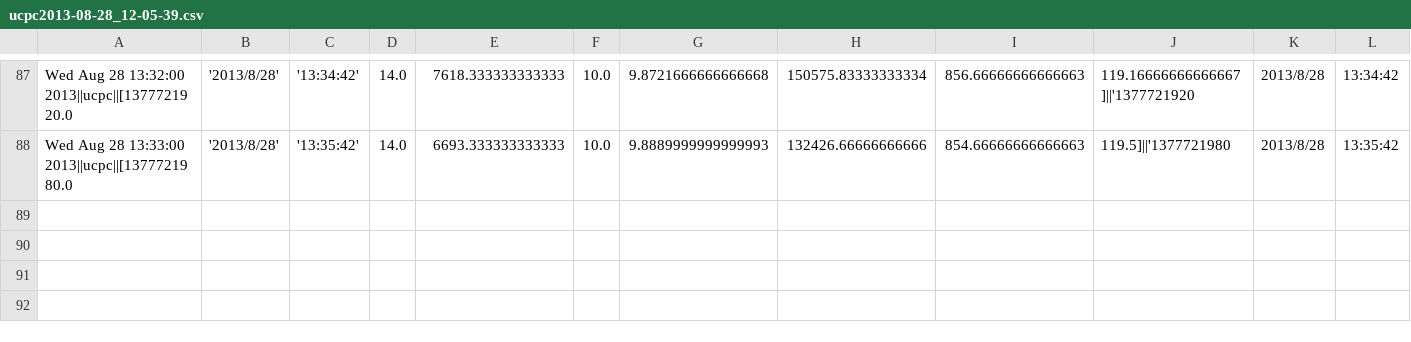
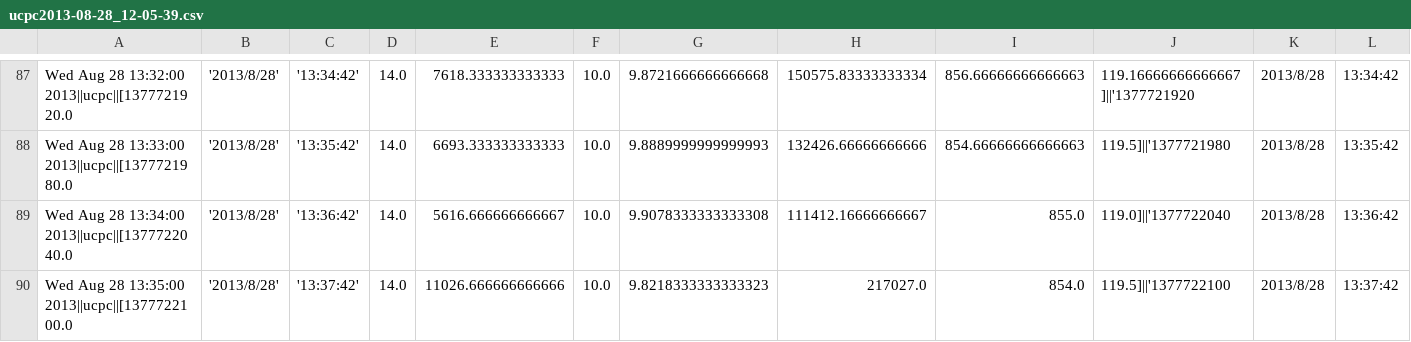
Before and after one commit to sethfowler/particlecamp, a CSV file: backend/liveData8_25_6_44PM/ucpc2013-08-28_12-05-39.csv, drawn as a sheet; only a part is shown, gaps mark what is left out; rows hold the shown columns only; the diff names each change by its address in the sheet, - before the commit and + after, or states it on an @@ line.

```diff
--- a/backend/liveData8_25_6_44PM/ucpc2013-08-28_12-05-39.csv
+++ b/backend/liveData8_25_6_44PM/ucpc2013-08-28_12-05-39.csv
+row 89: Wed Aug 28 13:34:00 2013||ucpc||[1377722040.0 | '2013/8/28' | '13:36:42' | 14.0 | 5616.666666666667 | 10.0 | 9.9078333333333308 | 111412.16666666667 | 855.0 | 119.0]||'1377722040 | 2013/8/28 | 13:36:42
+row 90: Wed Aug 28 13:35:00 2013||ucpc||[1377722100.0 | '2013/8/28' | '13:37:42' | 14.0 | 11026.666666666666 | 10.0 | 9.8218333333333323 | 217027.0 | 854.0 | 119.5]||'1377722100 | 2013/8/28 | 13:37:42
```
Also changed, not shown: backend/liveData8_25_6_44PM/aeth2013-08-28_12-05-39.csv, backend/liveData8_25_6_44PM/dusttrack2013-08-28_12-05-39.csv, 33 other files.
